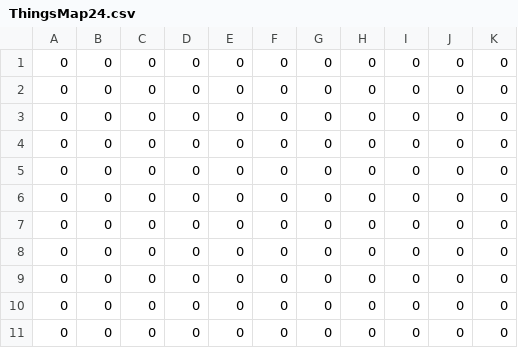
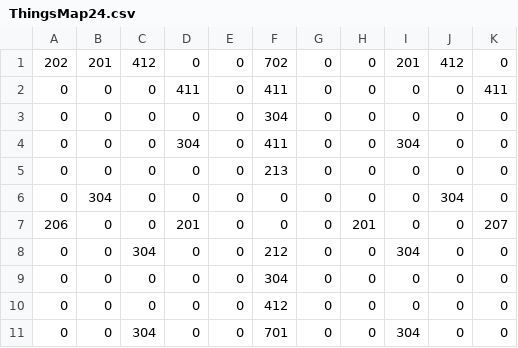
Before and after one commit to XWJWPIY/schoolwork_recreate_magic_tower, a CSV file: Resources/Datas/Maps/ThingsMap24.csv, drawn as a sheet.

```diff
--- a/Resources/Datas/Maps/ThingsMap24.csv
+++ b/Resources/Datas/Maps/ThingsMap24.csv
@@ -1,11 +1,11 @@
-0,0,0,0,0,0,0,0,0,0,0
-0,0,0,0,0,0,0,0,0,0,0
-0,0,0,0,0,0,0,0,0,0,0
-0,0,0,0,0,0,0,0,0,0,0
-0,0,0,0,0,0,0,0,0,0,0
-0,0,0,0,0,0,0,0,0,0,0
-0,0,0,0,0,0,0,0,0,0,0
-0,0,0,0,0,0,0,0,0,0,0
-0,0,0,0,0,0,0,0,0,0,0
-0,0,0,0,0,0,0,0,0,0,0
-0,0,0,0,0,0,0,0,0,0,0
+202,201,412,0,0,702,0,0,201,412,0
+0,0,0,411,0,411,0,0,0,0,411
+0,0,0,0,0,304,0,0,0,0,0
+0,0,0,304,0,411,0,0,304,0,0
+0,0,0,0,0,213,0,0,0,0,0
+0,304,0,0,0,0,0,0,0,304,0
+206,0,0,201,0,0,0,201,0,0,207
+0,0,304,0,0,212,0,0,304,0,0
+0,0,0,0,0,304,0,0,0,0,0
+0,0,0,0,0,412,0,0,0,0,0
+0,0,304,0,0,701,0,0,304,0,0
```
Also changed, not shown: Resources/Datas/Maps/ThingsMap21.csv, Resources/Datas/Maps/ThingsMap22.csv, 2 other files.
